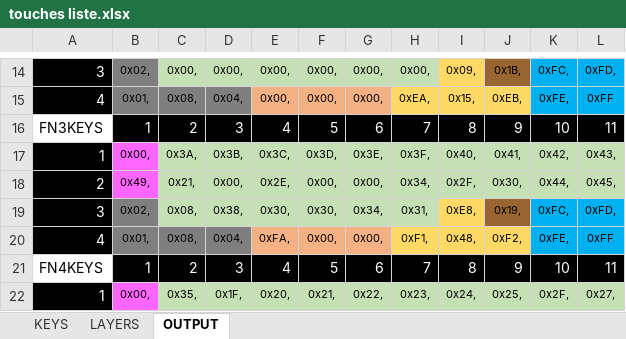
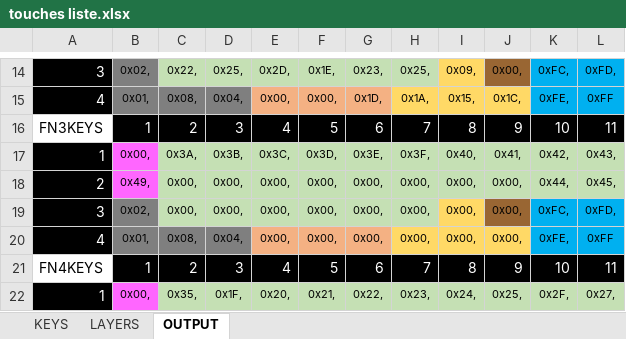
Before and after one commit to vincentBenet/keyboard_steamdeck, an Excel workbook: touches liste.xlsx, sheet OUTPUT, drawn as a sheet; only a part is shown, gaps mark what is left out; values as stored, in another font and other column widths than the file's, no borders; the diff covers the shown part only; the diff names each change by its address in the sheet, - before the commit and + after, or states it on an @@ line.

```diff
--- a/touches liste.xlsx (sheet OUTPUT)
+++ b/touches liste.xlsx (sheet OUTPUT)
-C14: 0x00,
+C14: 0x22,
-D14: 0x00,
+D14: 0x25,
-E14: 0x00,
+E14: 0x2D,
-F14: 0x00,
+F14: 0x1E,
-G14: 0x00,
+G14: 0x23,
-H14: 0x00,
+H14: 0x25,
-J14: 0x1B,
+J14: 0x00,
-G15: 0x00,
+G15: 0x1D,
-H15: 0xEA,
+H15: 0x1A,
-J15: 0xEB,
+J15: 0x1C,
-C18: 0x21,
+C18: 0x00,
-E18: 0x2E,
+E18: 0x00,
-H18: 0x34,
+H18: 0x00,
-I18: 0x2F,
+I18: 0x00,
-J18: 0x30,
+J18: 0x00,
-C19: 0x08,
+C19: 0x00,
-D19: 0x38,
+D19: 0x00,
-E19: 0x30,
+E19: 0x00,
-F19: 0x30,
+F19: 0x00,
-G19: 0x34,
+G19: 0x00,
-H19: 0x31,
+H19: 0x00,
-I19: 0xE8,
+I19: 0x00,
-J19: 0x19,
+J19: 0x00,
-E20: 0xFA,
+E20: 0x00,
-H20: 0xF1,
+H20: 0x00,
-I20: 0x48,
+I20: 0x00,
-J20: 0xF2,
+J20: 0x00,
```
Also changed, not shown: 60 edited cells elsewhere in this sheet, sheet KEYS, sheet LAYERS, formulas that keep their value, 9 other files.
